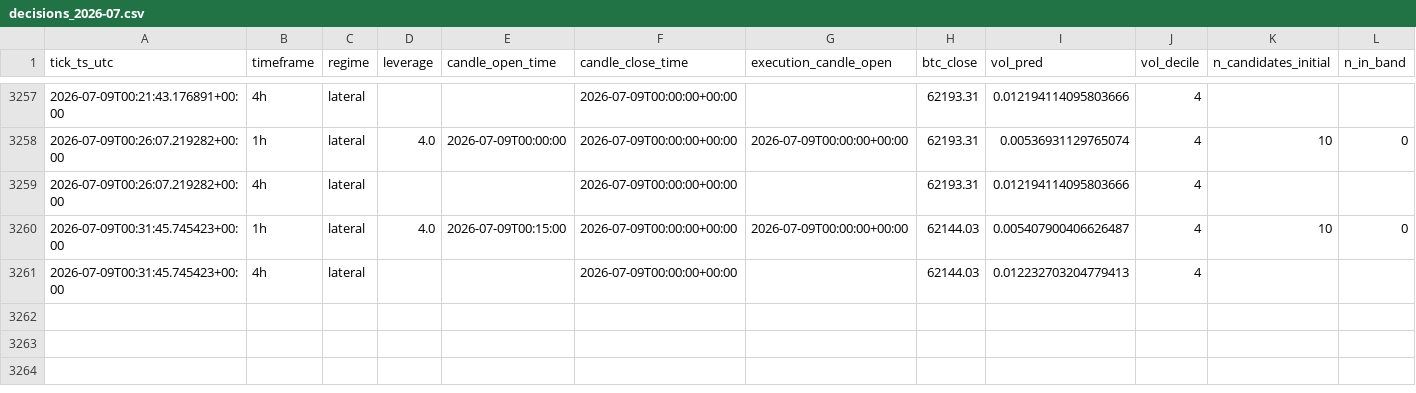
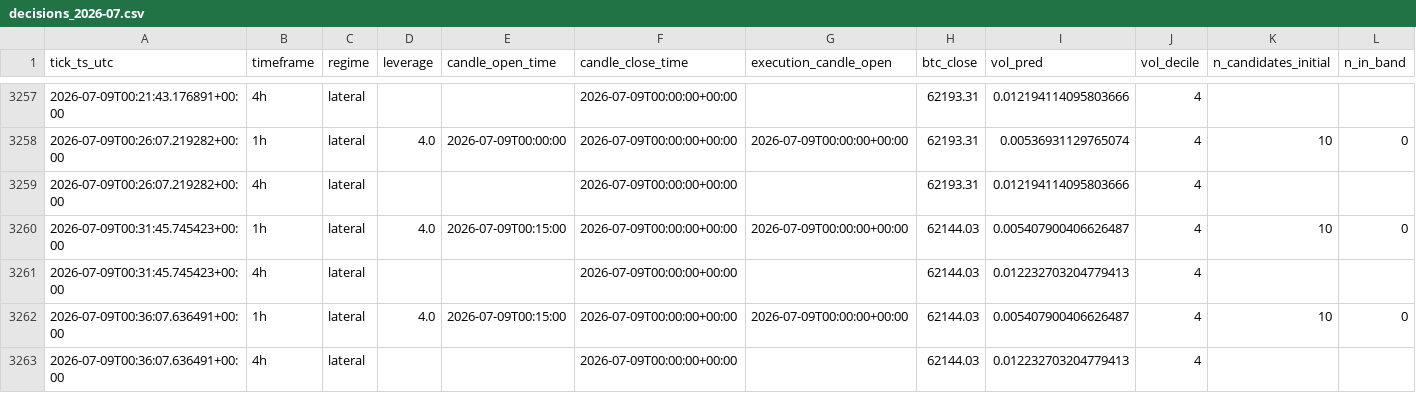
Before and after one commit to IgnacioR04/XGB_Paper_V1, a CSV file: data/logs/decisions/decisions_2026-07.csv, drawn as a sheet; only a part is shown, gaps mark what is left out; rows hold the shown columns only; the diff names each change by its address in the sheet, - before the commit and + after, or states it on an @@ line.

Commit message:
tick: 2026-07-09T00:37:57Z

```diff
--- a/data/logs/decisions/decisions_2026-07.csv
+++ b/data/logs/decisions/decisions_2026-07.csv
+row 3262: 2026-07-09T00:36:07.636491+00:00 | 1h | lateral | 4.0 | 2026-07-09T00:15:00 | 2026-07-09T00:00:00+00:00 | 2026-07-09T00:00:00+00:00 | 62144.03 | 0.005407900406626487 | 4 | 10 | 0
+row 3263: 2026-07-09T00:36:07.636491+00:00 | 4h | lateral |  |  | 2026-07-09T00:00:00+00:00 |  | 62144.03 | 0.012232703204779413 | 4
```
Also changed, not shown: data/logs_live4h/decisions/decisions_2026-07.csv, 13 other files.
